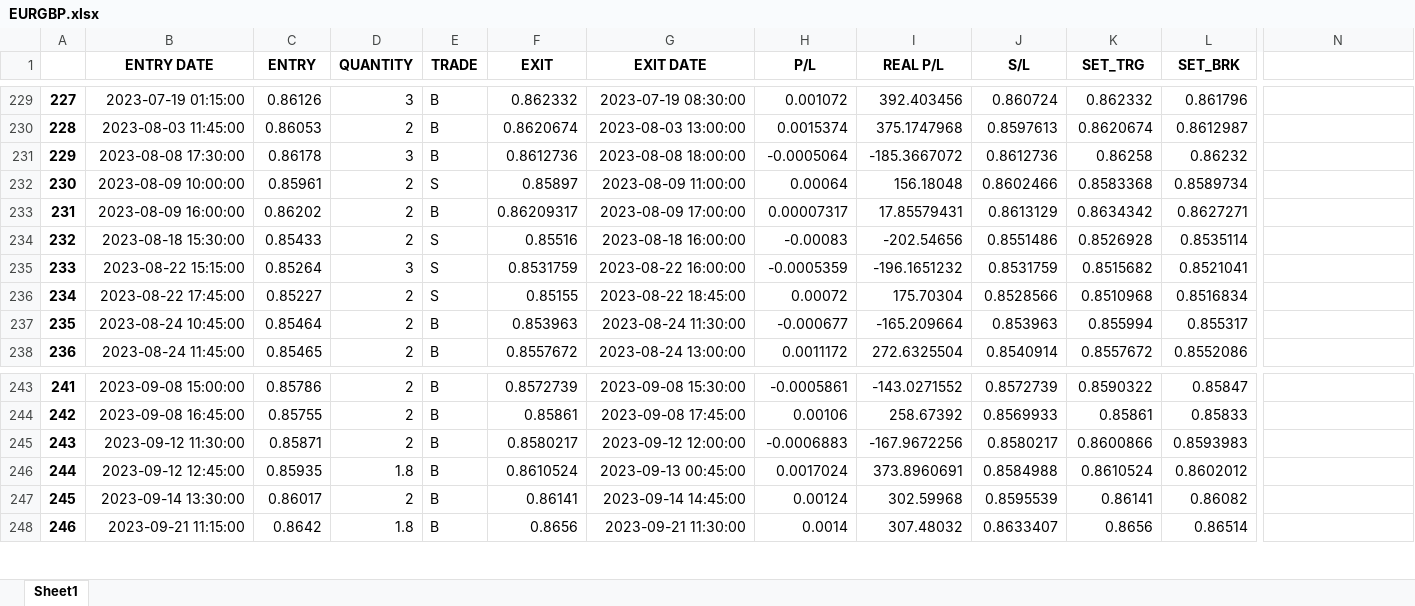
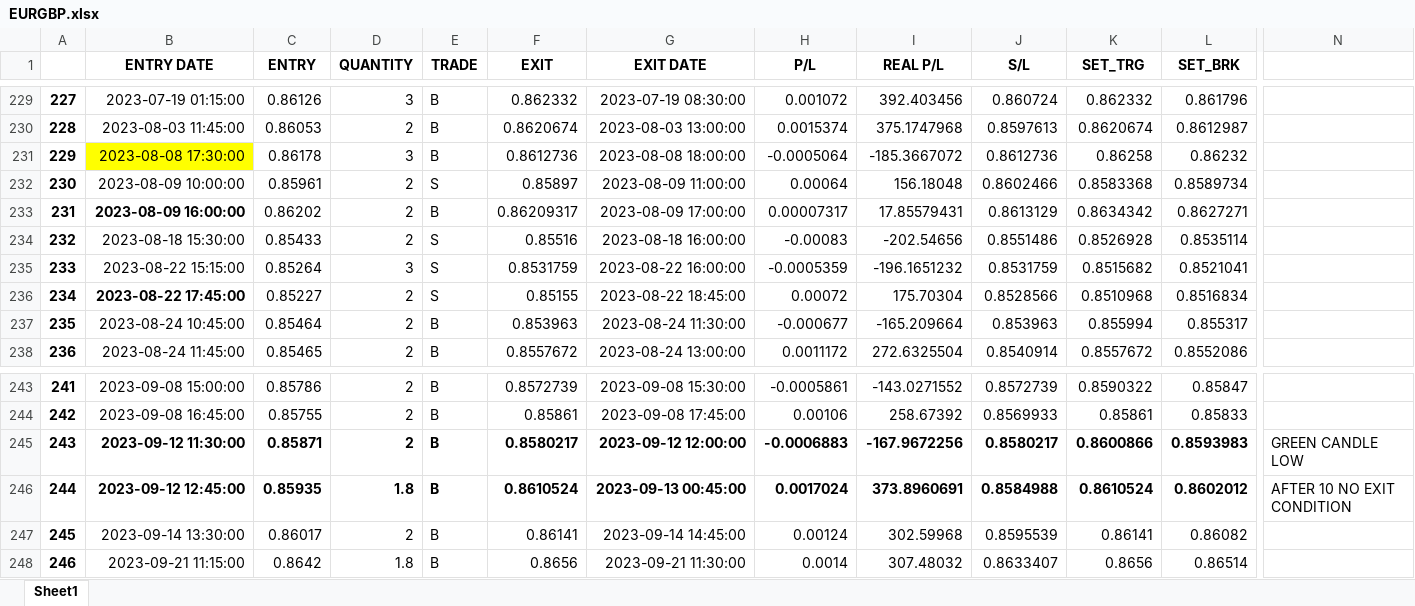
Before and after one commit to yugants/MT5, an Excel workbook: VS/With Trail 2 Years/EURGBP.xlsx, sheet Sheet1, drawn as a sheet; only a part is shown, gaps mark what is left out; values as stored, in another font and other column widths than the file's, no borders; the diff covers the shown part only; the diff names each change by its address in the sheet, - before the commit and + after, or states it on an @@ line.

```diff
--- a/VS/With Trail 2 Years/EURGBP.xlsx (sheet Sheet1)
+++ b/VS/With Trail 2 Years/EURGBP.xlsx (sheet Sheet1)
-B231 fill: none
+B231 fill: #FFFF00
-B233 bold: off
+B233 bold: on
-B236 bold: off
+B236 bold: on
-B245:L246 bold: off
+B245:L246 bold: on
-N245: (empty)
+N245: GREEN CANDLE LOW
-N246: (empty)
+N246: AFTER 10 NO EXIT CONDITION
```
Also changed, not shown: cell formats elsewhere in this sheet, VS/With Trail 2 Years/AUDCHF.xlsx, 9 other files.
